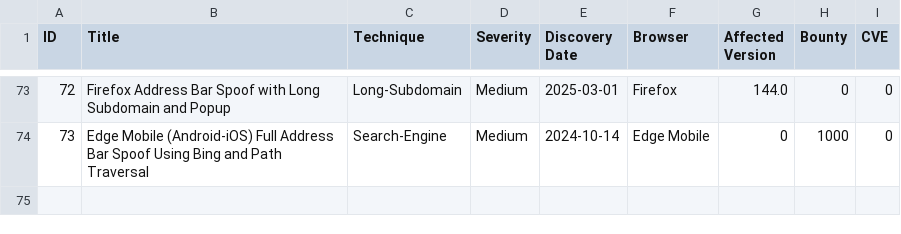
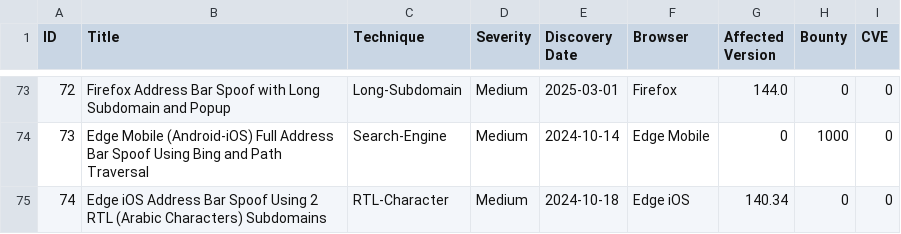
Before and after one commit to RenwaX23/Address_Bar_Spoofing, a CSV file: data.csv, drawn as a sheet; only a part is shown, gaps mark what is left out; the diff names each change by its address in the sheet, - before the commit and + after, or states it on an @@ line.

Commit message:
added edge ios

```diff
--- a/data.csv
+++ b/data.csv
+row 75: 74 | Edge iOS Address Bar Spoof Using 2 RTL (Arabic Characters) Subdomains | RTL-Character | Medium | 2024-10-18 | Edge iOS | 140.34 | 0 | 0
```
Also changed, not shown: 4 other files.
